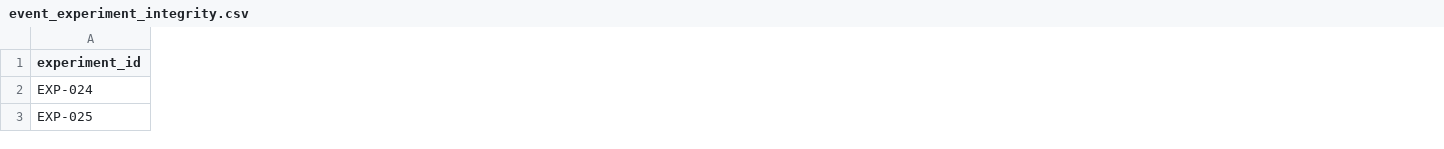
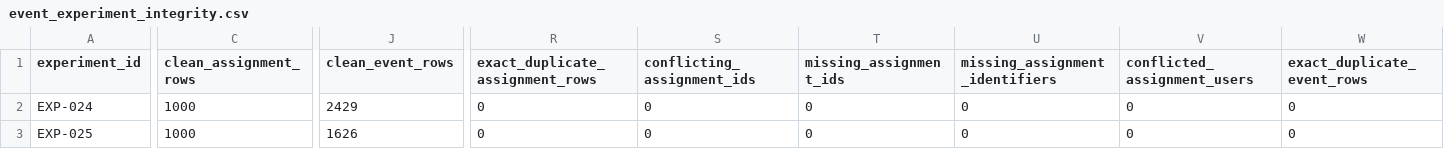
Before and after one commit to purehibiscus/puffy-growth-analytics-platform, a CSV file: data/synthetic/experiment_dataset/event_experiment_integrity.csv, drawn as a sheet; only a part is shown, gaps mark what is left out; the diff covers the shown part only; the diff names each change by its address in the sheet, - before the commit and + after, or states it on an @@ line.

Commit message:
Add experiment event integrity safeguards

```diff
--- a/data/synthetic/experiment_dataset/event_experiment_integrity.csv
+++ b/data/synthetic/experiment_dataset/event_experiment_integrity.csv
+column C (clean_assignment_rows), rows 2-3: 1000 | 1000
+column J (clean_event_rows), rows 2-3: 2429 | 1626
+column R (exact_duplicate_assignment_rows), rows 2-3: 0 | 0
+column S (conflicting_assignment_ids), rows 2-3: 0 | 0
+column T (missing_assignment_ids), rows 2-3: 0 | 0
+column U (missing_assignment_identifiers), rows 2-3: 0 | 0
+column V (conflicted_assignment_users), rows 2-3: 0 | 0
+column W (exact_duplicate_event_rows), rows 2-3: 0 | 0
```
Also changed, not shown: 3 added columns elsewhere in this file, 2 other files.
